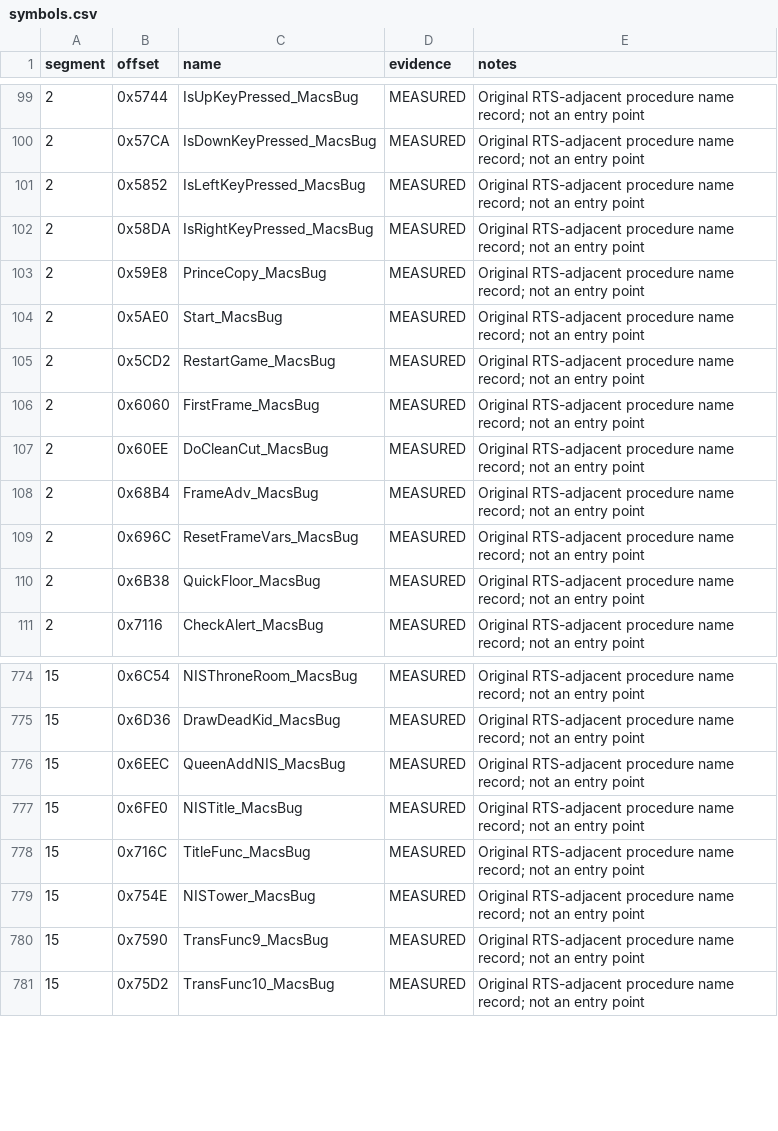
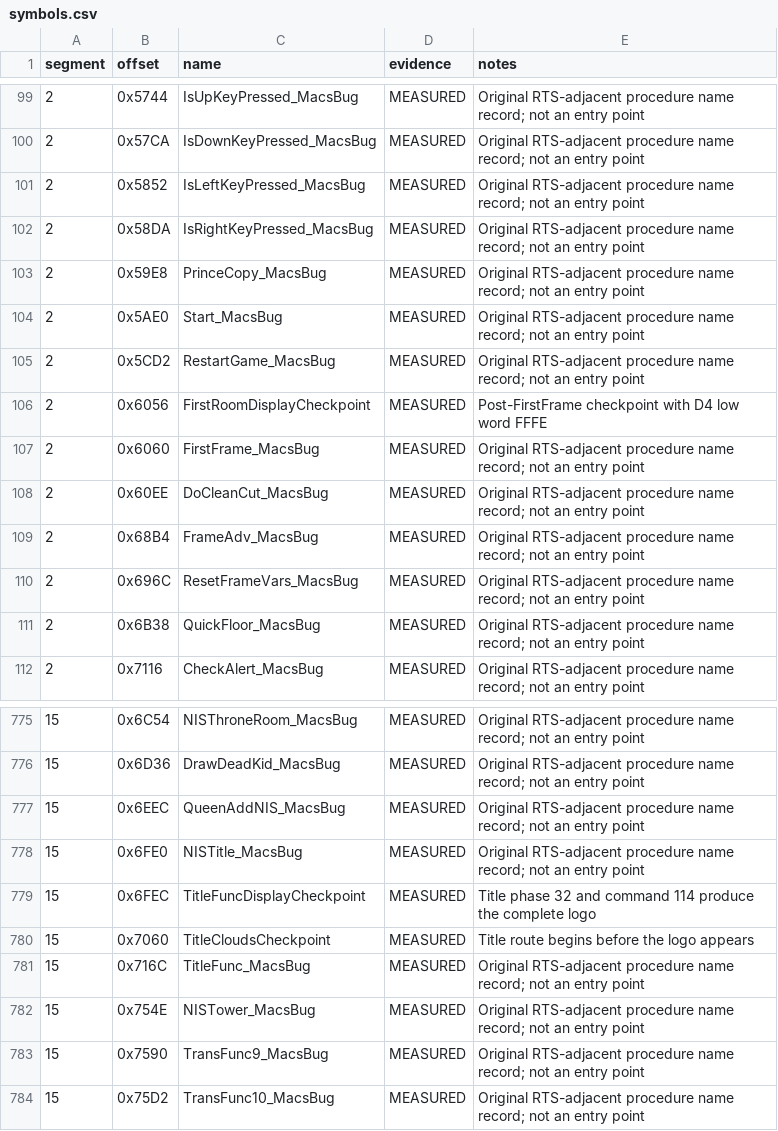
Before and after one commit to Vesuri/princeofpersia2, a CSV file: disasm/symbols.csv, drawn as a sheet; only a part is shown, gaps mark what is left out.

Commit message:
Implement verified display services and AGA presentation
Add paired Macintosh display contracts, deterministic title and first-room service replay, dirty C2P, RGB24 palette publication and interlaced field validation. Keep original-derived fixtures ignored and pinned by hash.

Verified display, core, file/resource and host gates. Original native startup reaches the named InitFonts stop. Remove completed open-work item 8.

```diff
--- a/disasm/symbols.csv
+++ b/disasm/symbols.csv
@@ -105,2 +105,3 @@ segment,offset,name,evidence,notes
 2,0x5CD2,RestartGame_MacsBug,MEASURED,Original RTS-adjacent procedure name record; not an entry point
+2,0x6056,FirstRoomDisplayCheckpoint,MEASURED,Post-FirstFrame checkpoint with D4 low word FFFE
 2,0x6060,FirstFrame_MacsBug,MEASURED,Original RTS-adjacent procedure name record; not an entry point
@@ -777,2 +778,4 @@ segment,offset,name,evidence,notes
 15,0x6FE0,NISTitle_MacsBug,MEASURED,Original RTS-adjacent procedure name record; not an entry point
+15,0x6FEC,TitleFuncDisplayCheckpoint,MEASURED,Title phase 32 and command 114 produce the complete logo
+15,0x7060,TitleCloudsCheckpoint,MEASURED,Title route begins before the logo appears
 15,0x716C,TitleFunc_MacsBug,MEASURED,Original RTS-adjacent procedure name record; not an entry point
```
Also changed, not shown: manifest/references.tsv, 50 other files.
